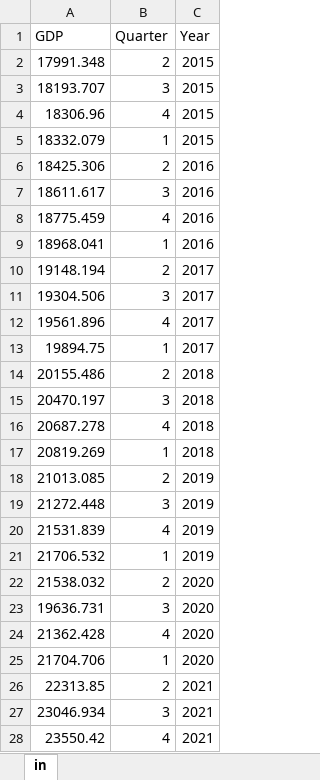
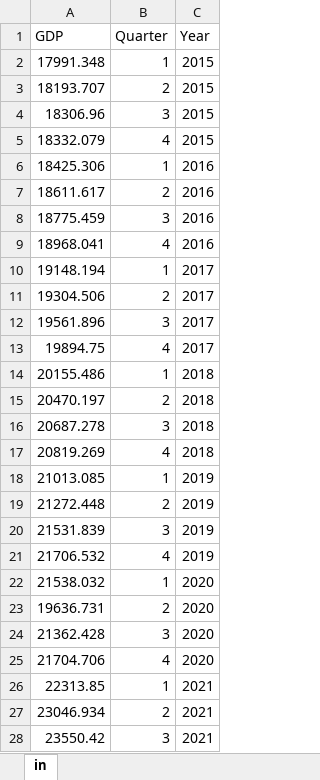
Before and after one commit to AdilAsad1/te-aicup, an Excel workbook: GDP1.xlsx, sheet in, drawn as a sheet; only a part is shown; values as stored, in another font and other column widths than the file's, no borders; the diff covers the shown part only; the diff names each change by its address in the sheet, - before the commit and + after, or states it on an @@ line.

```diff
--- a/GDP1.xlsx (sheet in)
+++ b/GDP1.xlsx (sheet in)
-B2 (Quarter): 2
+B2 (Quarter): 1
-B3 (Quarter): 3
+B3 (Quarter): 2
-B4 (Quarter): 4
+B4 (Quarter): 3
-B5 (Quarter): 1
+B5 (Quarter): 4
-B6 (Quarter): 2
+B6 (Quarter): 1
-B7 (Quarter): 3
+B7 (Quarter): 2
-B8 (Quarter): 4
+B8 (Quarter): 3
-B9 (Quarter): 1
+B9 (Quarter): 4
-B10 (Quarter): 2
+B10 (Quarter): 1
-B11 (Quarter): 3
+B11 (Quarter): 2
-B12 (Quarter): 4
+B12 (Quarter): 3
-B13 (Quarter): 1
+B13 (Quarter): 4
-B14 (Quarter): 2
+B14 (Quarter): 1
-B15 (Quarter): 3
+B15 (Quarter): 2
-B16 (Quarter): 4
+B16 (Quarter): 3
-B17 (Quarter): 1
+B17 (Quarter): 4
-B18 (Quarter): 2
+B18 (Quarter): 1
-B19 (Quarter): 3
+B19 (Quarter): 2
-B20 (Quarter): 4
+B20 (Quarter): 3
-B21 (Quarter): 1
+B21 (Quarter): 4
-B22 (Quarter): 2
+B22 (Quarter): 1
-B23 (Quarter): 3
+B23 (Quarter): 2
-B24 (Quarter): 4
+B24 (Quarter): 3
-B25 (Quarter): 1
+B25 (Quarter): 4
-B26 (Quarter): 2
+B26 (Quarter): 1
-B27 (Quarter): 3
+B27 (Quarter): 2
-B28 (Quarter): 4
+B28 (Quarter): 3
```
Also changed, not shown: 5 edited cells elsewhere in this sheet, 5 other files.
